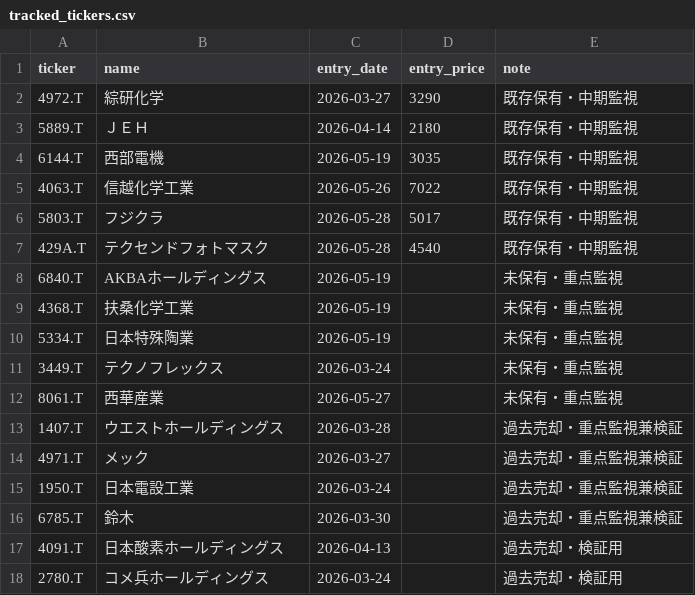
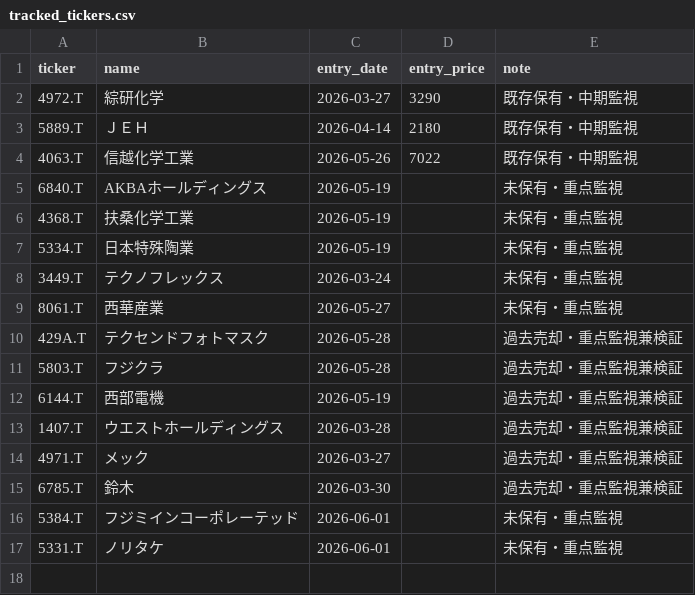
Before and after one commit to naoyann3/long-term-screener, a CSV file: tracked_tickers.csv, drawn as a sheet.

Commit message:
Add files via upload

```diff
--- a/tracked_tickers.csv
+++ b/tracked_tickers.csv
@@ -3,6 +3,3 @@ ticker,name,entry_date,entry_price,note
 5889.T,ＪＥＨ,2026-04-14,2180,既存保有・中期監視
-6144.T,西部電機,2026-05-19,3035,既存保有・中期監視
 4063.T,信越化学工業,2026-05-26,7022,既存保有・中期監視
-5803.T,フジクラ,2026-05-28,5017,既存保有・中期監視
-429A.T,テクセンドフォトマスク,2026-05-28,4540,既存保有・中期監視
 6840.T,AKBAホールディングス,2026-05-19,,未保有・重点監視
@@ -12,7 +9,9 @@ ticker,name,entry_date,entry_price,note
 8061.T,西華産業,2026-05-27,,未保有・重点監視
+429A.T,テクセンドフォトマスク,2026-05-28,,過去売却・重点監視兼検証
+5803.T,フジクラ,2026-05-28,,過去売却・重点監視兼検証
+6144.T,西部電機,2026-05-19,,過去売却・重点監視兼検証
 1407.T,ウエストホールディングス,2026-03-28,,過去売却・重点監視兼検証
 4971.T,メック,2026-03-27,,過去売却・重点監視兼検証
-1950.T,日本電設工業,2026-03-24,,過去売却・重点監視兼検証
 6785.T,鈴木,2026-03-30,,過去売却・重点監視兼検証
-4091.T,日本酸素ホールディングス,2026-04-13,,過去売却・検証用
-2780.T,コメ兵ホールディングス,2026-03-24,,過去売却・検証用
+5384.T,フジミインコーポレーテッド,2026-06-01,,未保有・重点監視
+5331.T,ノリタケ,2026-06-01,,未保有・重点監視
```
